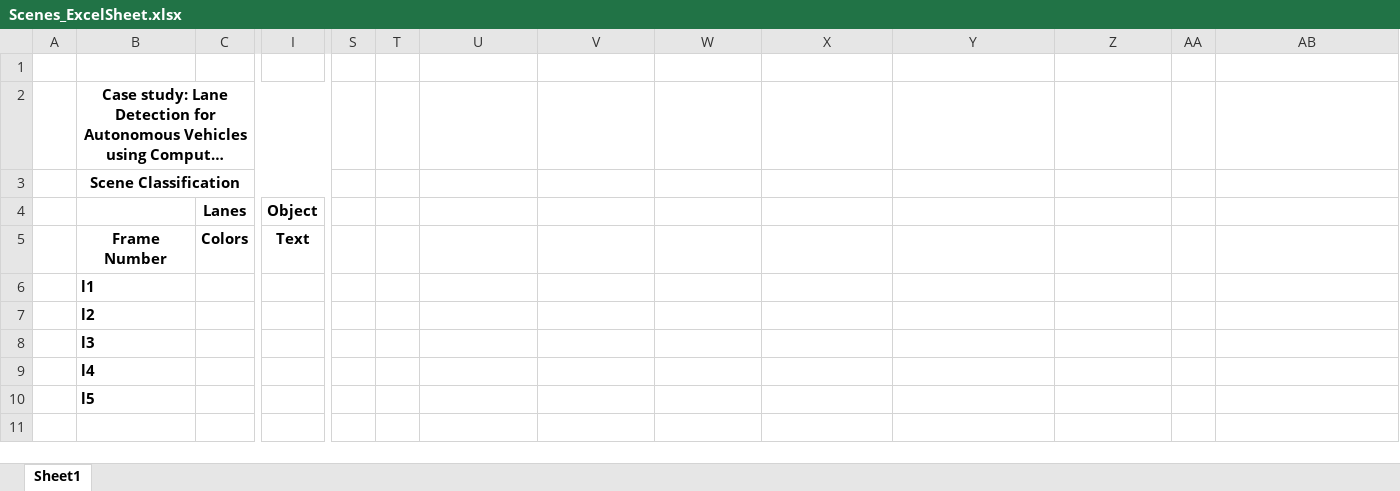
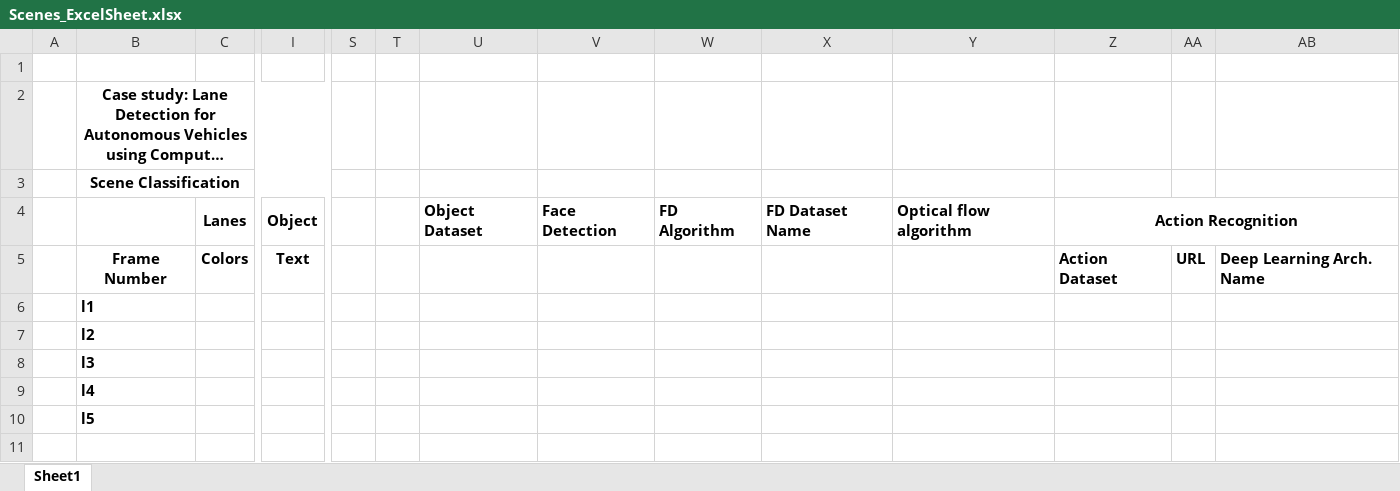
Before and after one commit to overtunned/lane_detection, an Excel workbook: Documents/Scenes_ExcelSheet.xlsx, sheet Sheet1, drawn as a sheet; only a part is shown, gaps mark what is left out; long unchanged cells end in …; values as stored, in another font and other column widths than the file's, no borders; removed rows and columns are numbered as before the commit, all else as after; rows hold the shown columns only; the diff names each change by its address in the sheet, - before the commit and + after, or states it on an @@ line.

Commit message:
updated excel action recognition

```diff
--- a/Documents/Scenes_ExcelSheet.xlsx (sheet Sheet1)
+++ b/Documents/Scenes_ExcelSheet.xlsx (sheet Sheet1)
-row 4:  |  | Lanes | Object
+row 4:  |  | Lanes | Object |  |  | Object Dataset | Face Detection | FD Algorithm | FD Dataset Name | Optical flow algorithm | Action Recognition
-Z5: (empty)
+Z5: Action Dataset
-AA5: (empty)
+AA5: URL
-AB5: (empty)
+AB5: Deep Learning Arch. Name
```
